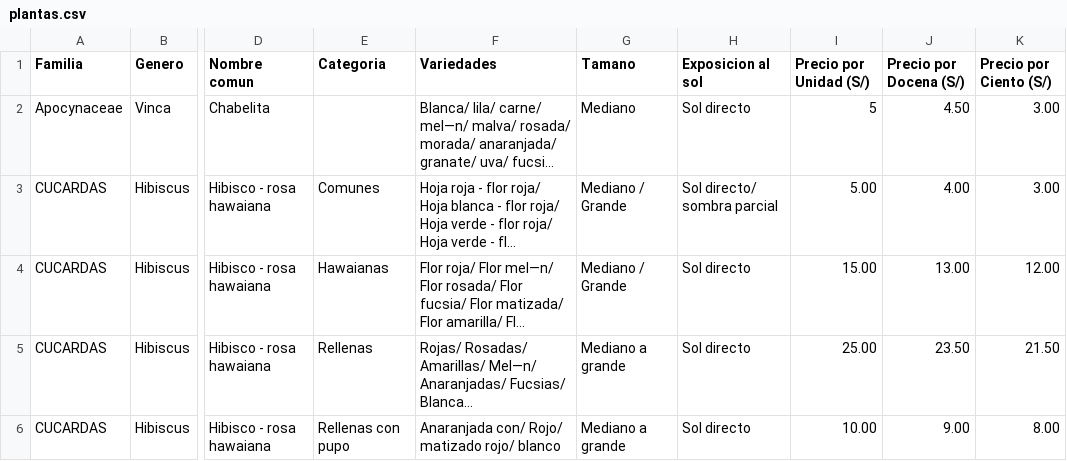
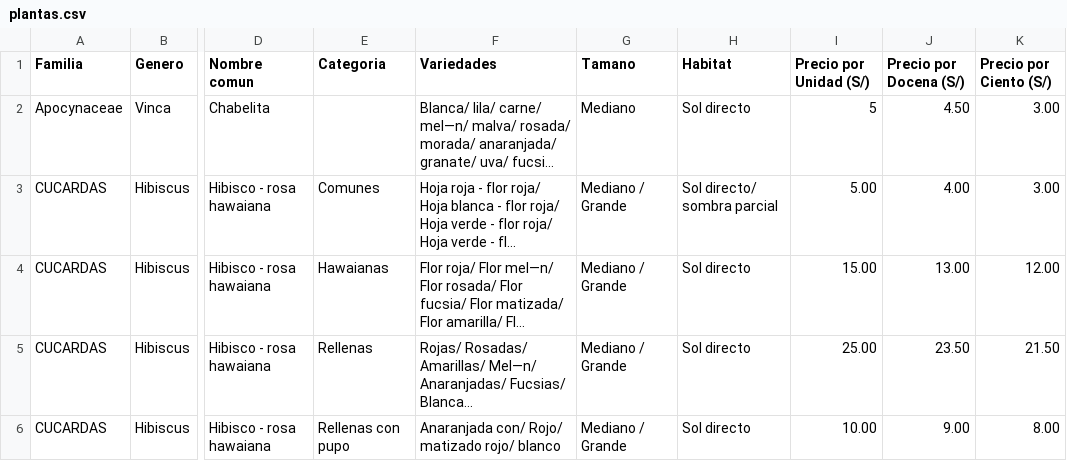
Before and after one commit to AndreaChavezMunoz/Origenes, a CSV file: assets/data/plantas.csv, drawn as a sheet; only a part is shown, gaps mark what is left out; long unchanged cells end in …; the diff names each change by its address in the sheet, - before the commit and + after, or states it on an @@ line.

```diff
--- a/assets/data/plantas.csv
+++ b/assets/data/plantas.csv
-H1: Exposicion al sol
+H1: Habitat
-G5:G6 (Tamano): Mediano a grande
+G5:G6 (Tamano): Mediano / Grande
```
Also changed, not shown: 2 other files.
